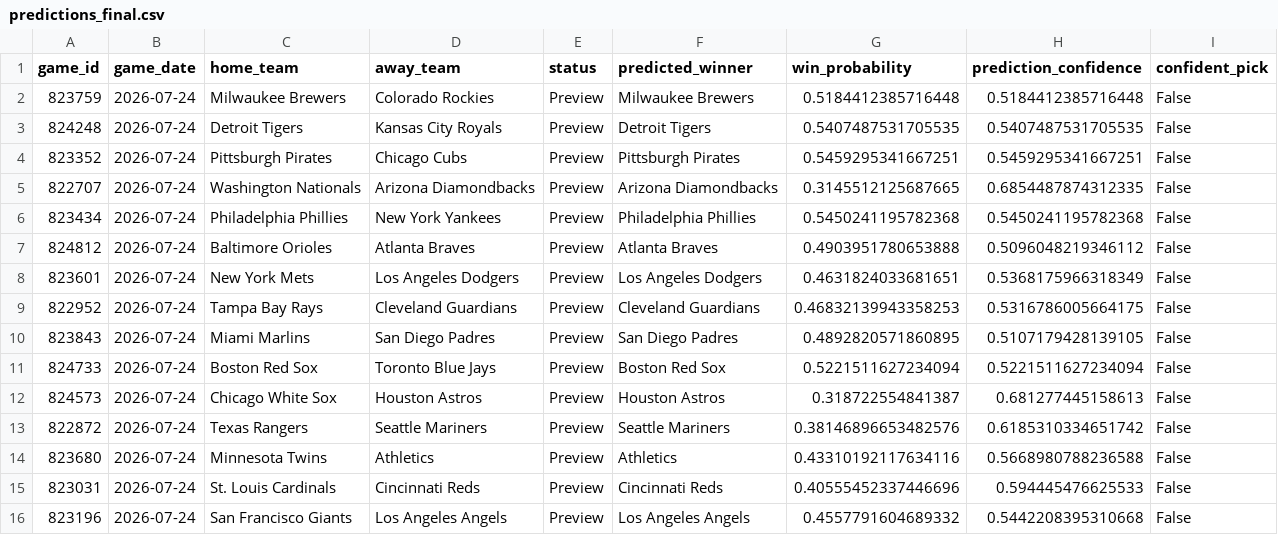
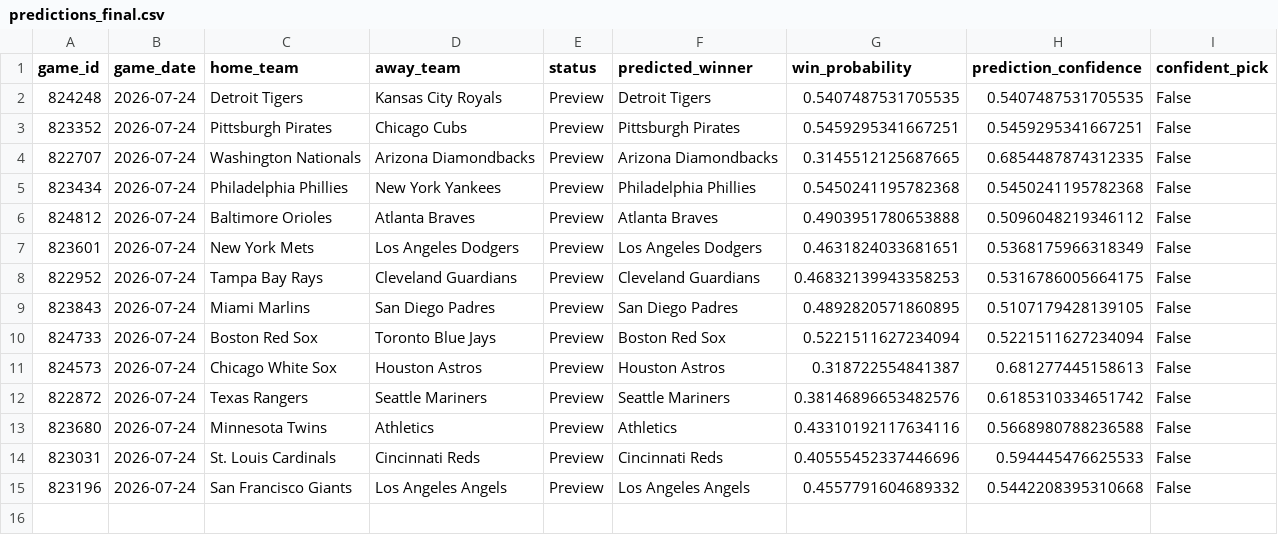
Before and after one commit to ByteLogic214/MLB-2026-Predictions, a CSV file: data/processed/predictions_final.csv, drawn as a sheet.

Commit message:
Predictions update [skip ci]

```diff
--- a/data/processed/predictions_final.csv
+++ b/data/processed/predictions_final.csv
@@ -1,3 +1,2 @@
 game_id,game_date,home_team,away_team,status,predicted_winner,win_probability,prediction_confidence,confident_pick
-823759,2026-07-24,Milwaukee Brewers,Colorado Rockies,Preview,Milwaukee Brewers,0.5184412385716448,0.5184412385716448,False
 824248,2026-07-24,Detroit Tigers,Kansas City Royals,Preview,Detroit Tigers,0.5407487531705535,0.5407487531705535,False
```
